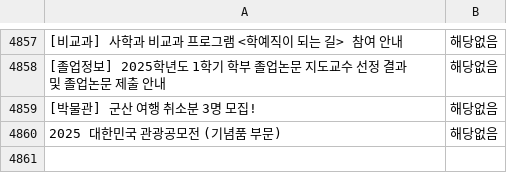
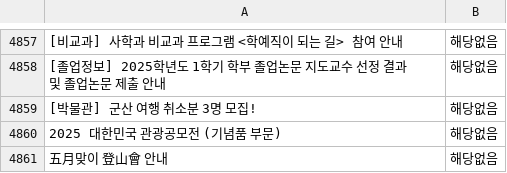
Before and after one commit to hi-shp/together_server, a CSV file: sorted_labeled_data.csv, drawn as a sheet; only a part is shown, gaps mark what is left out; the diff names each change by its address in the sheet, - before the commit and + after, or states it on an @@ line.

```diff
--- a/sorted_labeled_data.csv
+++ b/sorted_labeled_data.csv
+row 4861: 五月맞이 登山會 안내 | 해당없음
```
Also changed, not shown: pages.csv, 1 other file.
